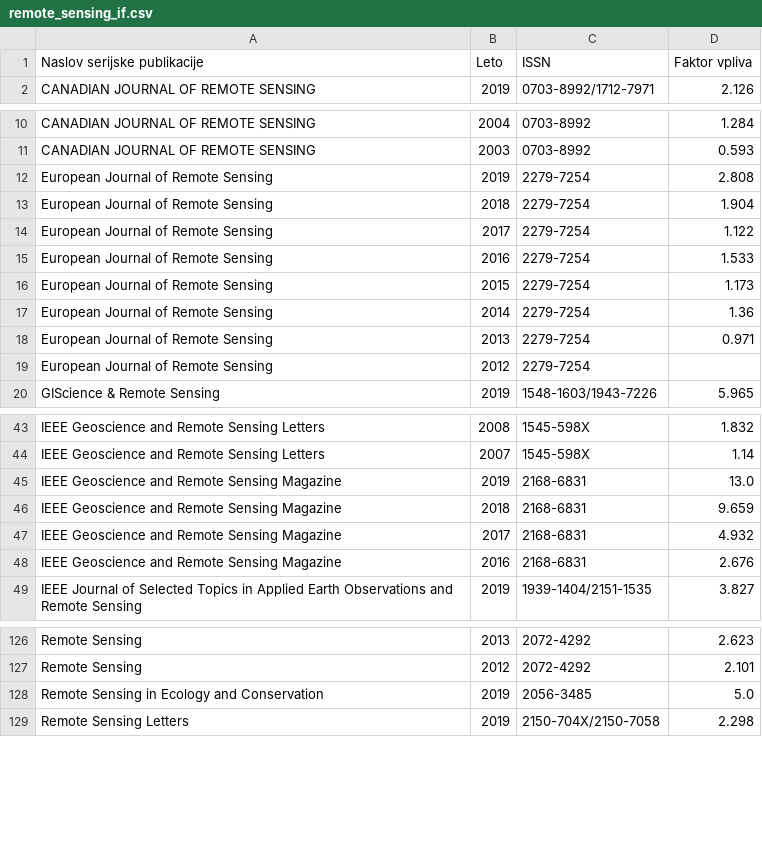
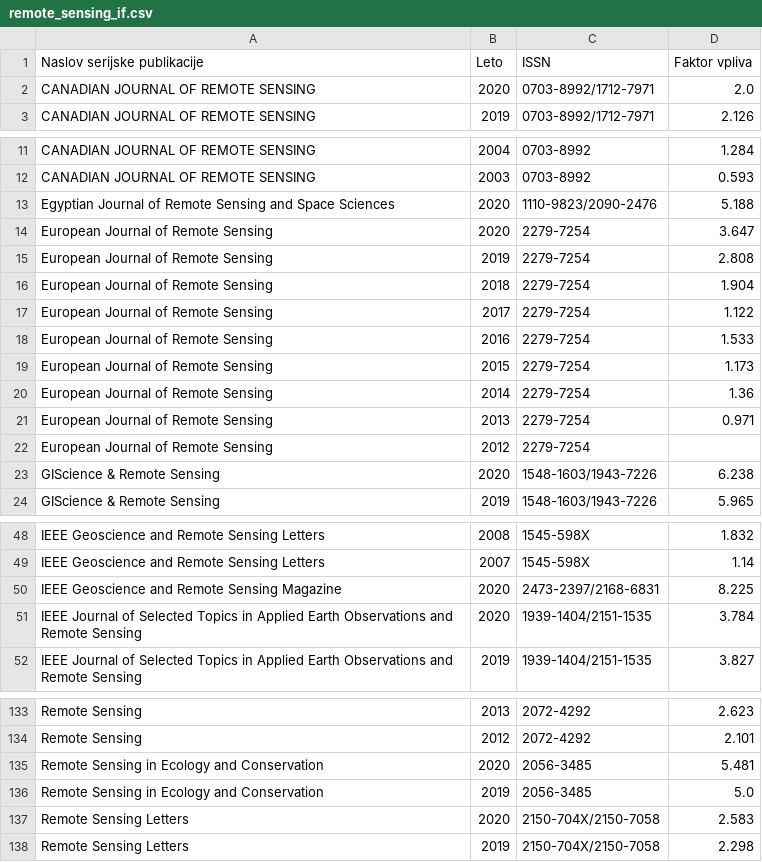
Before and after one commit to KrOstir/varia, a CSV file: data/remote_sensing_if.csv, drawn as a sheet; only a part is shown, gaps mark what is left out; the diff covers the shown part only.

Commit message:
Update IF analysis
Download the data from Cobiss
Update Jupyter notebook
Update Python script

```diff
--- a/data/remote_sensing_if.csv
+++ b/data/remote_sensing_if.csv
@@ -1,2 +1,3 @@
 Naslov serijske publikacije,Leto,ISSN,Faktor vpliva
+CANADIAN JOURNAL OF REMOTE SENSING,2020,0703-8992/1712-7971,2.0
 CANADIAN JOURNAL OF REMOTE SENSING,2019,0703-8992/1712-7971,2.126
@@ -11,2 +12,4 @@ CANADIAN JOURNAL OF REMOTE SENSING,2004,0703-8992,1.284
 CANADIAN JOURNAL OF REMOTE SENSING,2003,0703-8992,0.593
+Egyptian Journal of Remote Sensing and Space Sciences,2020,1110-9823/2090-2476,5.188
+European Journal of Remote Sensing,2020,2279-7254,3.647
 European Journal of Remote Sensing,2019,2279-7254,2.808
@@ -19,2 +22,3 @@ European Journal of Remote Sensing,2013,2279-7254,0.971
 European Journal of Remote Sensing,2012,2279-7254,
+GIScience & Remote Sensing,2020,1548-1603/1943-7226,6.238
 GIScience & Remote Sensing,2019,1548-1603/1943-7226,5.965
@@ -44,6 +49,4 @@ IEEE Geoscience and Remote Sensing Letters,2008,1545-598X,1.832
 IEEE Geoscience and Remote Sensing Letters,2007,1545-598X,1.14
-IEEE Geoscience and Remote Sensing Magazine,2019,2168-6831,13.0
-IEEE Geoscience and Remote Sensing Magazine,2018,2168-6831,9.659
-IEEE Geoscience and Remote Sensing Magazine,2017,2168-6831,4.932
-IEEE Geoscience and Remote Sensing Magazine,2016,2168-6831,2.676
+IEEE Geoscience and Remote Sensing Magazine,2020,2473-2397/2168-6831,8.225
+IEEE Journal of Selected Topics in Applied Earth Observations and Remote Sensing,2020,1939-1404/2151-1535,3.784
 IEEE Journal of Selected Topics in Applied Earth Observations and Remote Sensing,2019,1939-1404/2151-1535,3.827
@@ -127,3 +134,5 @@ Remote Sensing,2013,2072-4292,2.623
 Remote Sensing,2012,2072-4292,2.101
+Remote Sensing in Ecology and Conservation,2020,2056-3485,5.481
 Remote Sensing in Ecology and Conservation,2019,2056-3485,5.0
+Remote Sensing Letters,2020,2150-704X/2150-7058,2.583
 Remote Sensing Letters,2019,2150-704X/2150-7058,2.298
```
Also changed, not shown: 6 added rows elsewhere in this file, 2 other files.
